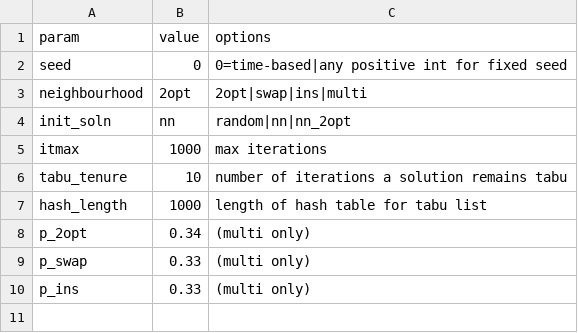
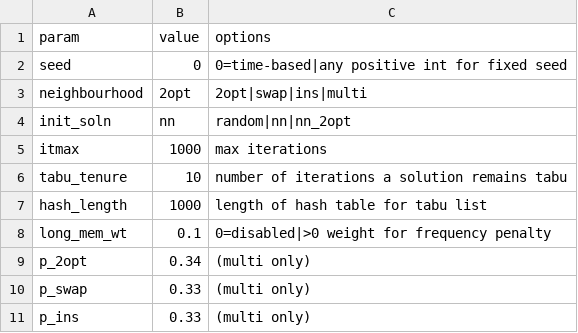
Before and after one commit to corryp/RoutingCourse, a CSV file: ts_config_default.csv, drawn as a sheet; the diff names each change by its address in the sheet, - before the commit and + after, or states it on an @@ line.

```diff
--- a/ts_config_default.csv
+++ b/ts_config_default.csv
+row 8: long_mem_wt | 0.1 | 0=disabled|>0 weight for frequency penalty
```
Also changed, not shown: 4 other files.
